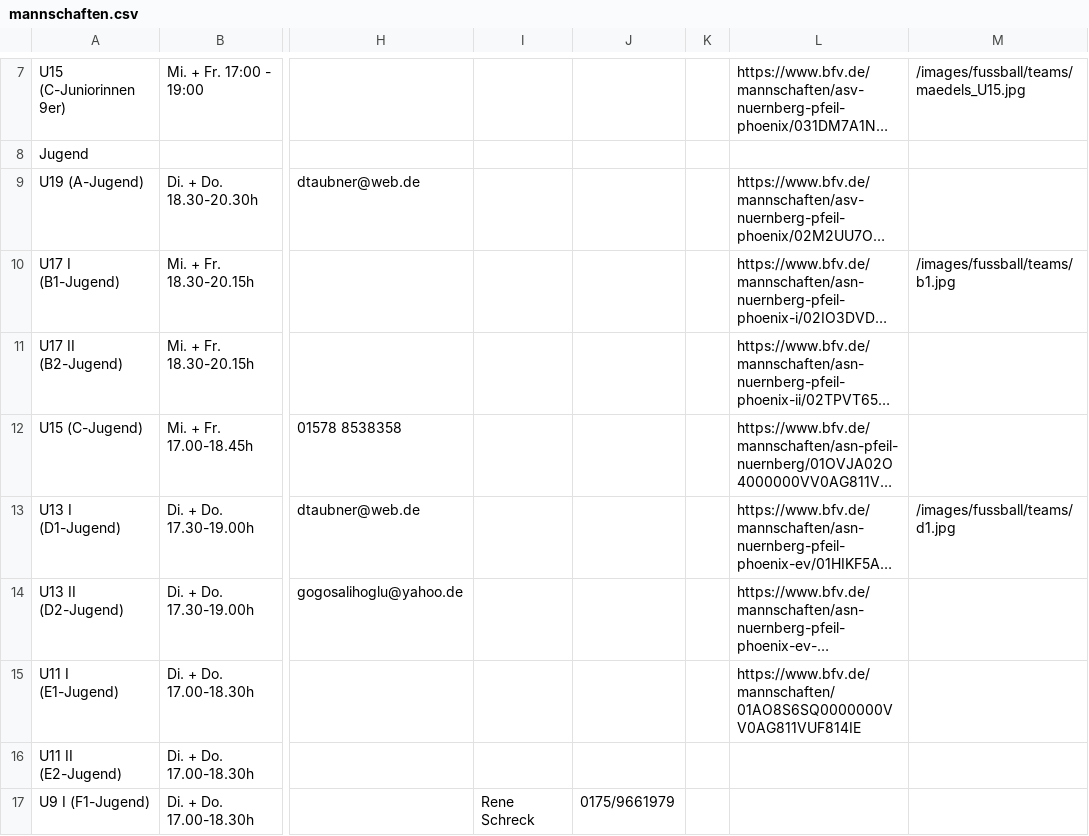
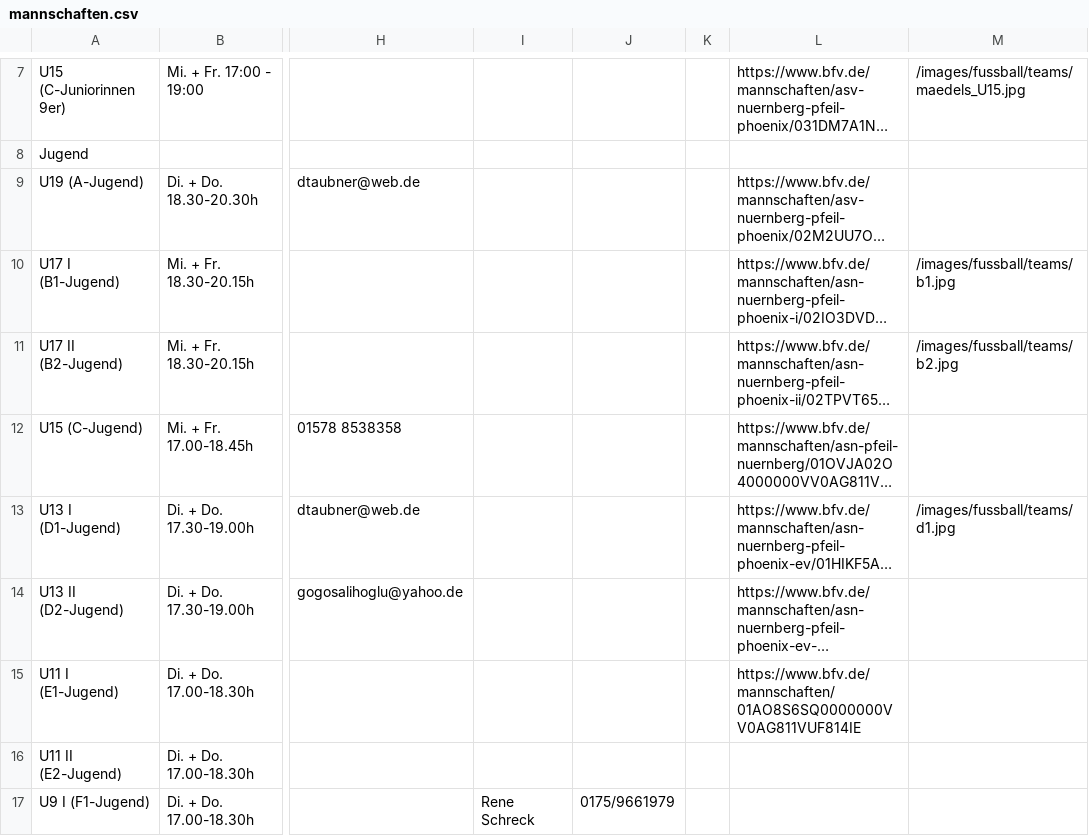
Before and after one commit to asnpfeilphoenix/asn-pfeil-phoenix, a CSV file: public/data/mannschaften.csv, drawn as a sheet; only a part is shown, gaps mark what is left out; long unchanged cells end in …; the diff names each change by its address in the sheet, - before the commit and + after, or states it on an @@ line.

```diff
--- a/public/data/mannschaften.csv
+++ b/public/data/mannschaften.csv
-M11: (empty)
+M11: /images/fussball/teams/b2.jpg
```
Also changed, not shown: 1 other file.
